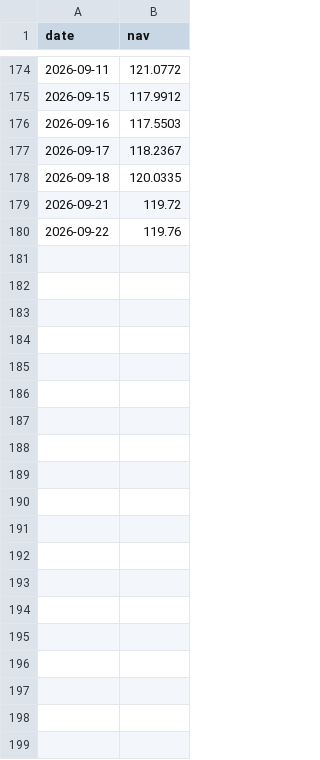
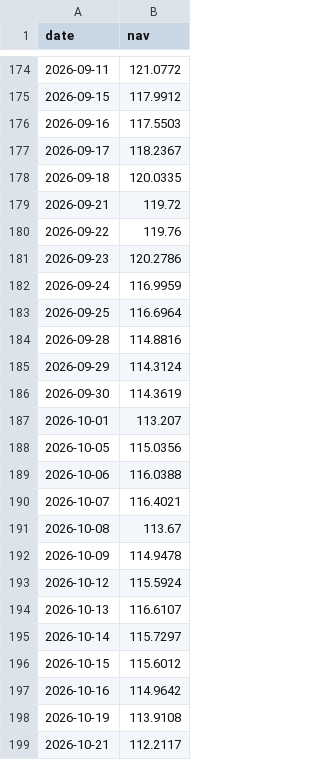
Before and after one commit to Debrup4395/swp-dashboard, a CSV file: motilal_nav.csv, drawn as a sheet; only a part is shown, gaps mark what is left out; the diff covers the shown part only; the diff names each change by its address in the sheet, - before the commit and + after, or states it on an @@ line.

Commit message:
Update motilal_nav.csv

```diff
--- a/motilal_nav.csv
+++ b/motilal_nav.csv
+row 181: 2026-09-23 | 120.2786
+row 182: 2026-09-24 | 116.9959
+row 183: 2026-09-25 | 116.6964
+row 184: 2026-09-28 | 114.8816
+row 185: 2026-09-29 | 114.3124
+row 186: 2026-09-30 | 114.3619
+row 187: 2026-10-01 | 113.207
+row 188: 2026-10-05 | 115.0356
+row 189: 2026-10-06 | 116.0388
+row 190: 2026-10-07 | 116.4021
+row 191: 2026-10-08 | 113.67
+row 192: 2026-10-09 | 114.9478
+row 193: 2026-10-12 | 115.5924
+row 194: 2026-10-13 | 116.6107
+row 195: 2026-10-14 | 115.7297
+row 196: 2026-10-15 | 115.6012
+row 197: 2026-10-16 | 114.9642
+row 198: 2026-10-19 | 113.9108
+row 199: 2026-10-21 | 112.2117
```
Also changed, not shown: 10 added rows elsewhere in this file.
